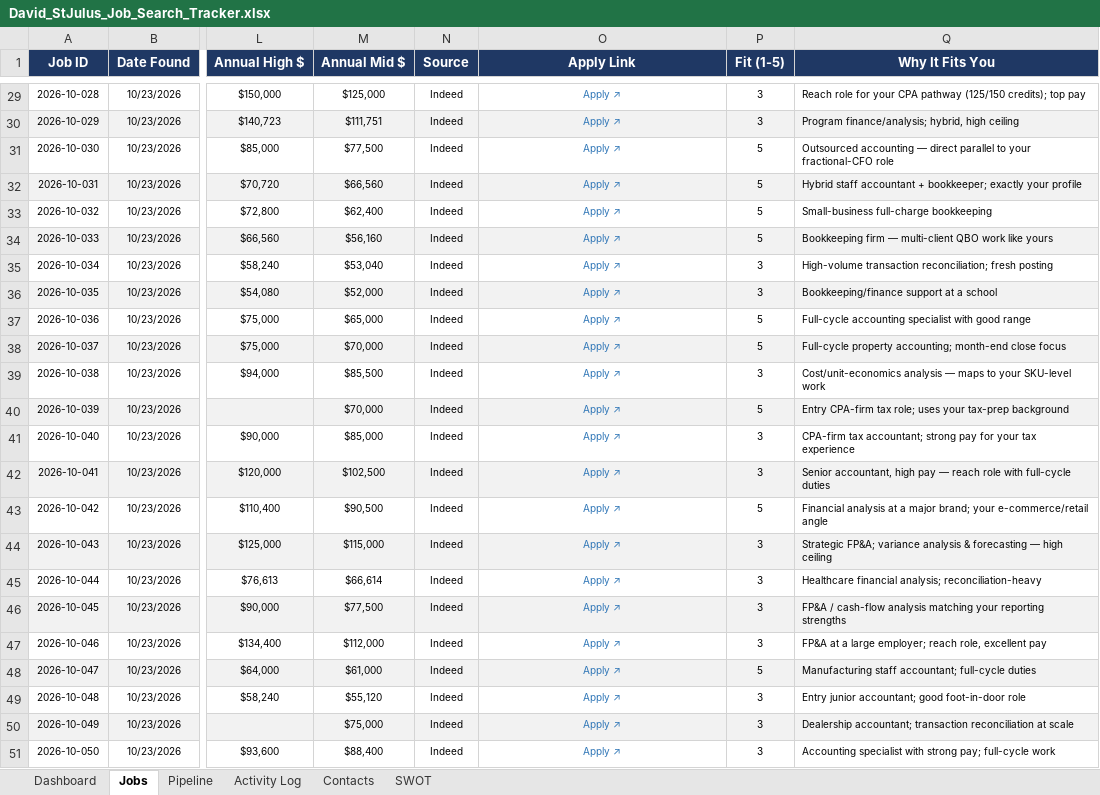
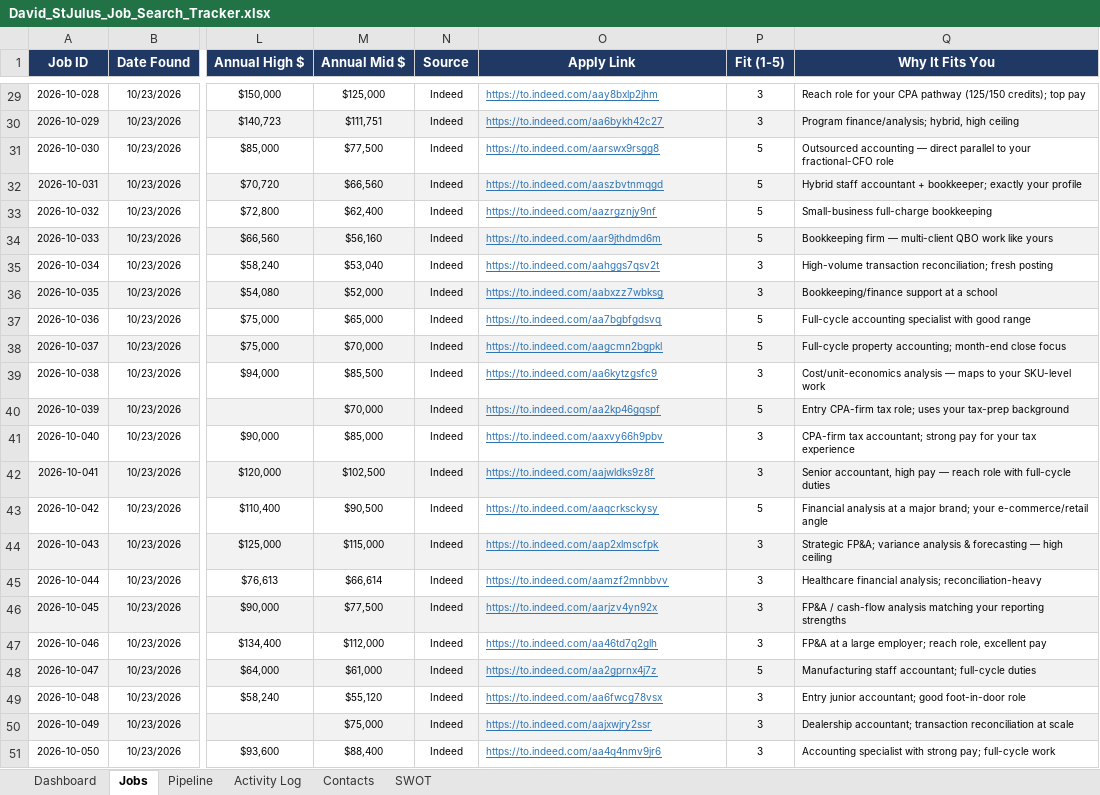
Before and after one commit to davidsystembuiltfinancials-prog/reveneu-mastermind, an Excel workbook: David_StJulus_Job_Search_Tracker.xlsx, sheet Jobs, drawn as a sheet; only a part is shown, gaps mark what is left out; values as stored, in another font and other column widths than the file's, no borders; conditional formats and table styles not drawn; the diff covers the shown part only; the diff names each change by its address in the sheet, - before the commit and + after, or states it on an @@ line.

```diff
--- a/David_StJulus_Job_Search_Tracker.xlsx (sheet Jobs)
+++ b/David_StJulus_Job_Search_Tracker.xlsx (sheet Jobs)
@@ O29:O51 underline: off → on, alignment: center → left @@
-O29 (Apply Link): Apply ↗
+O29 (Apply Link): https://to.indeed.com/aay8bxlp2jhm
-O30 (Apply Link): Apply ↗
+O30 (Apply Link): https://to.indeed.com/aa6bykh42c27
-O31 (Apply Link): Apply ↗
+O31 (Apply Link): https://to.indeed.com/aarswx9rsgg8
-O32 (Apply Link): Apply ↗
+O32 (Apply Link): https://to.indeed.com/aaszbvtnmqgd
-O33 (Apply Link): Apply ↗
+O33 (Apply Link): https://to.indeed.com/aazrgznjy9nf
-O34 (Apply Link): Apply ↗
+O34 (Apply Link): https://to.indeed.com/aar9jthdmd6m
-O35 (Apply Link): Apply ↗
+O35 (Apply Link): https://to.indeed.com/aahggs7qsv2t
-O36 (Apply Link): Apply ↗
+O36 (Apply Link): https://to.indeed.com/aabxzz7wbksg
-O37 (Apply Link): Apply ↗
+O37 (Apply Link): https://to.indeed.com/aa7bgbfgdsvq
-O38 (Apply Link): Apply ↗
+O38 (Apply Link): https://to.indeed.com/aagcmn2bgpkl
-O39 (Apply Link): Apply ↗
+O39 (Apply Link): https://to.indeed.com/aa6kytzgsfc9
-O40 (Apply Link): Apply ↗
+O40 (Apply Link): https://to.indeed.com/aa2kp46gqspf
-O41 (Apply Link): Apply ↗
+O41 (Apply Link): https://to.indeed.com/aaxvy66h9pbv
-O42 (Apply Link): Apply ↗
+O42 (Apply Link): https://to.indeed.com/aajwldks9z8f
-O43 (Apply Link): Apply ↗
+O43 (Apply Link): https://to.indeed.com/aaqcrksckysy
-O44 (Apply Link): Apply ↗
+O44 (Apply Link): https://to.indeed.com/aap2xlmscfpk
-O45 (Apply Link): Apply ↗
+O45 (Apply Link): https://to.indeed.com/aamzf2mnbbvv
-O46 (Apply Link): Apply ↗
+O46 (Apply Link): https://to.indeed.com/aarjzv4yn92x
-O47 (Apply Link): Apply ↗
+O47 (Apply Link): https://to.indeed.com/aa46td7q2glh
-O48 (Apply Link): Apply ↗
+O48 (Apply Link): https://to.indeed.com/aa2gprnx4j7z
-O49 (Apply Link): Apply ↗
+O49 (Apply Link): https://to.indeed.com/aa6fwcg78vsx
-O50 (Apply Link): Apply ↗
+O50 (Apply Link): https://to.indeed.com/aajxwjry2ssr
-O51 (Apply Link): Apply ↗
+O51 (Apply Link): https://to.indeed.com/aa4q4nmv9jr6
```
Also changed, not shown: 27 edited cells and cell formats elsewhere in this sheet, sheet Dashboard, charts or pictures.
